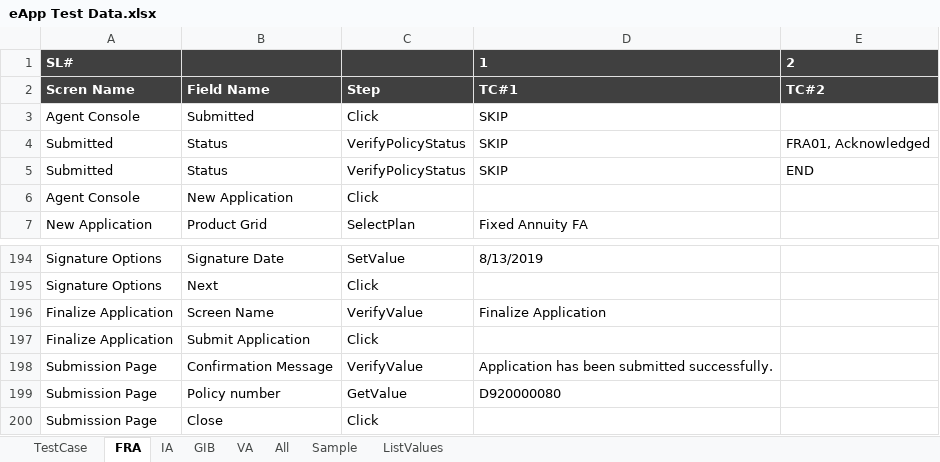
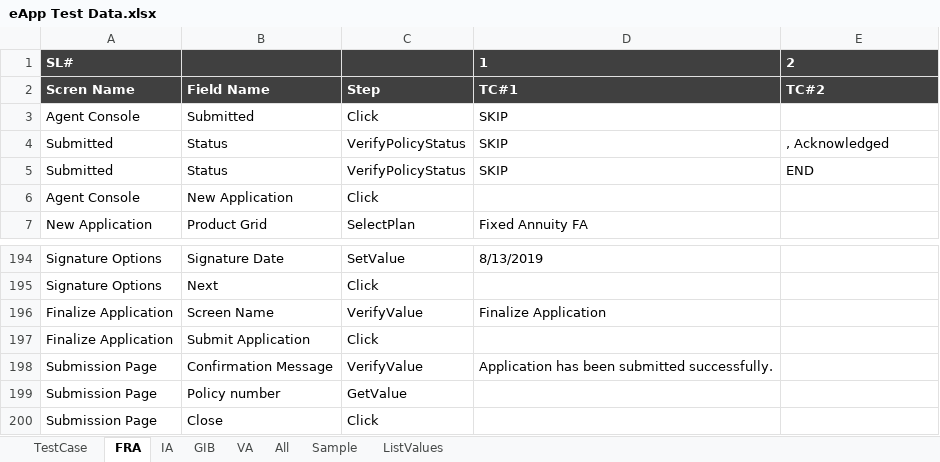
Before and after one commit to SoumendraPradaSahoo/eAppBHFAutomation, an Excel workbook: Test Case/eApp Test Data.xlsx, sheet FRA, drawn as a sheet; only a part is shown, gaps mark what is left out; values as stored, in another font and other column widths than the file's, no borders; the diff names each change by its address in the sheet, - before the commit and + after, or states it on an @@ line.

```diff
--- a/Test Case/eApp Test Data.xlsx (sheet FRA)
+++ b/Test Case/eApp Test Data.xlsx (sheet FRA)
-E4: FRA01, Acknowledged
+E4: , Acknowledged
-D199: D920000080
+D199: (empty)
```
Also changed, not shown: sheet All, sheet TestCase, sheet IA, sheet GIB, sheet VA.
